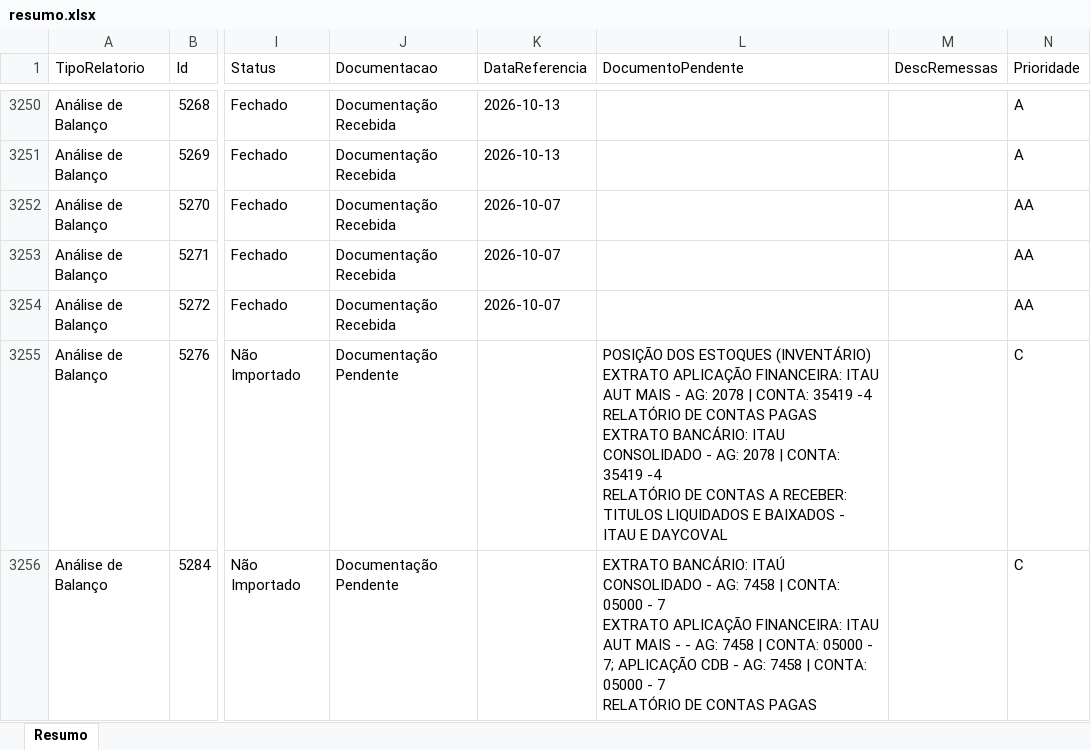
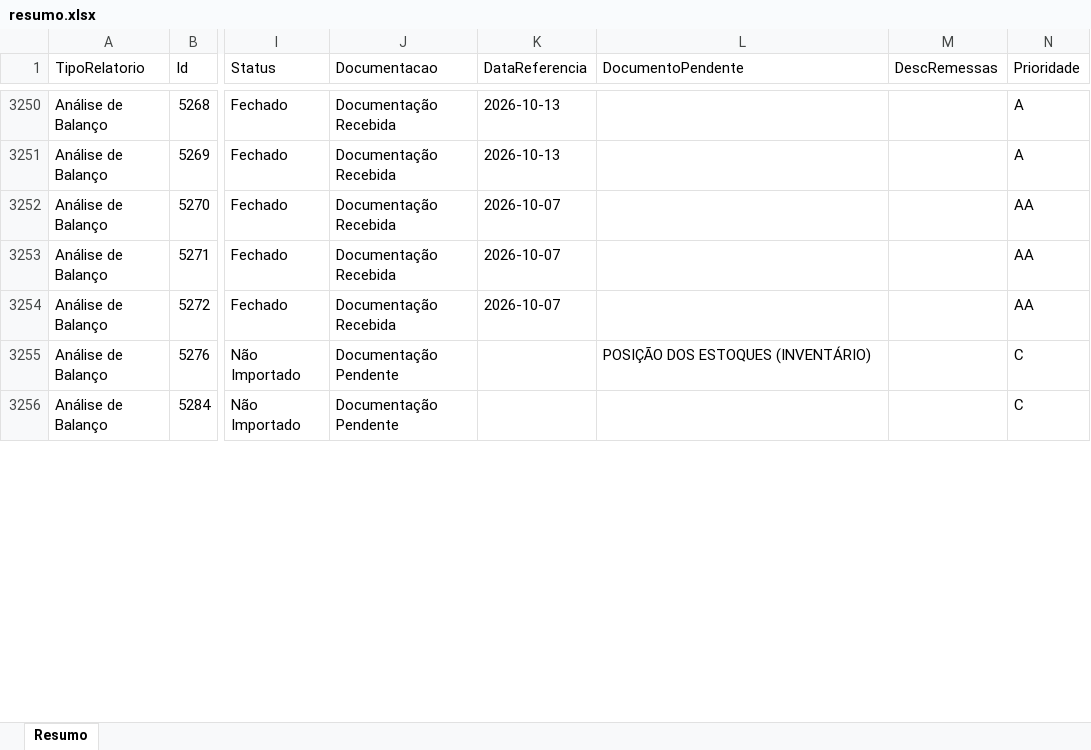
Before and after one commit to Controladoria-MG/Controle-de-Fechamentos, an Excel workbook: data/relatorio_fechamentos/resumo.xlsx, sheet Resumo, drawn as a sheet; only a part is shown, gaps mark what is left out; values as stored, in another font and other column widths than the file's, no borders; ↵ is a line break in a cell; the diff covers the shown part only; the diff names each change by its address in the sheet, - before the commit and + after, or states it on an @@ line.

```diff
--- a/data/relatorio_fechamentos/resumo.xlsx (sheet Resumo)
+++ b/data/relatorio_fechamentos/resumo.xlsx (sheet Resumo)
-L3255 (DocumentoPendente): …ESTOQUES (INVENTÁRIO) ↵ EXTRATO APLICAÇÃO FINANCEIRA: ITAU AUT MAIS - AG: 2078 | CONTA: 35419 -4 ↵ RELATÓRIO DE CONTAS PAGAS ↵ EXTRATO BANCÁRIO: ITAU CONSOLIDADO - AG: 2078 | CONTA: 35419 -4 ↵ RELATÓRIO DE CONTAS A RECEBER: TITULOS LIQUIDADOS E BAIXADOS - ITAU E DAYCOVAL
+L3255 (DocumentoPendente): …ESTOQUES (INVENTÁRIO)
-L3256 (DocumentoPendente): EXTRATO BANCÁRIO: ITAÚ CONSOLIDADO - AG: 7458 | CONTA: 05000 - 7 ↵ EXTRATO APLICAÇÃO FINANCEIRA: ITAU AUT MAIS - - AG: 7458 | CONTA: 05000 - 7; APLICAÇÃO CDB - AG: 7458 | CONTA: 05000 - 7 ↵ RELATÓRIO DE CONTAS PAGAS
+L3256 (DocumentoPendente): (empty)
```
Also changed, not shown: 183 edited cells elsewhere in this sheet, 3 other files.
